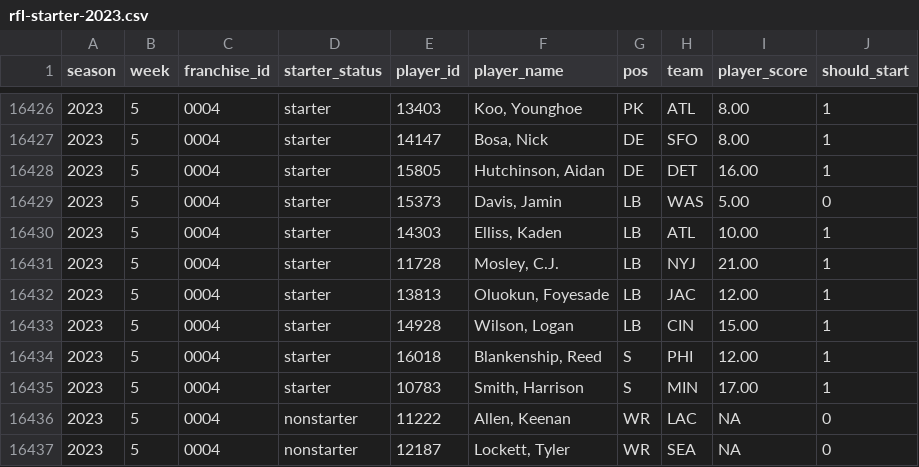
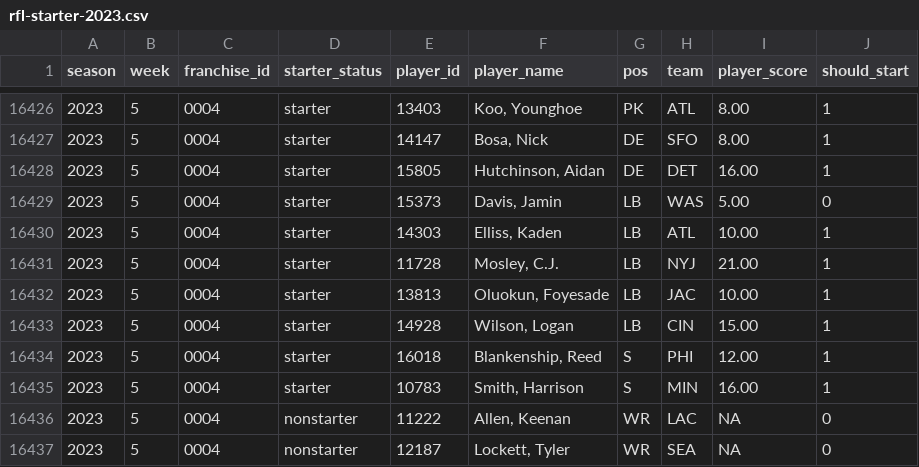
Before and after one commit to jak3sch/rfl, a CSV file: data/starter/rfl-starter-2023.csv, drawn as a sheet; only a part is shown, gaps mark what is left out; the diff covers the shown part only.

```diff
--- a/data/starter/rfl-starter-2023.csv
+++ b/data/starter/rfl-starter-2023.csv
@@ -16431,6 +16431,6 @@ season,week,franchise_id,starter_status,player_id,player_name,pos,team,player_sc
 2023,5,0004,starter,11728,"Mosley, C.J.",LB,NYJ,21.00,1
-2023,5,0004,starter,13813,"Oluokun, Foyesade",LB,JAC,12.00,1
+2023,5,0004,starter,13813,"Oluokun, Foyesade",LB,JAC,10.00,1
 2023,5,0004,starter,14928,"Wilson, Logan",LB,CIN,15.00,1
 2023,5,0004,starter,16018,"Blankenship, Reed",S,PHI,12.00,1
-2023,5,0004,starter,10783,"Smith, Harrison",S,MIN,17.00,1
+2023,5,0004,starter,10783,"Smith, Harrison",S,MIN,16.00,1
 2023,5,0004,nonstarter,11222,"Allen, Keenan",WR,LAC,NA,0
```
Also changed, not shown: 184 edited cells elsewhere in this file.
